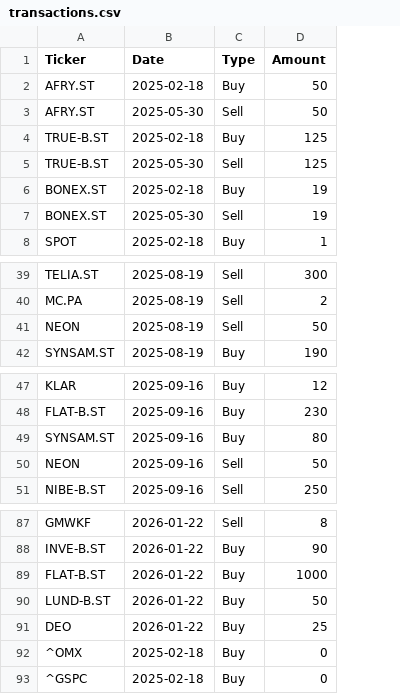
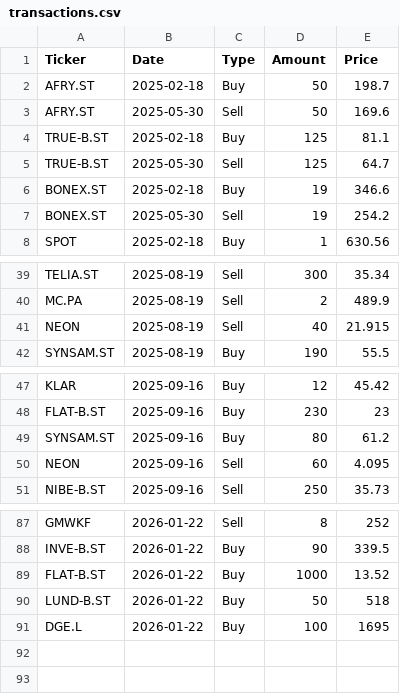
Before and after one commit to arofre/figab, a CSV file: transactions.csv, drawn as a sheet; only a part is shown, gaps mark what is left out; removed rows and columns are numbered as before the commit, all else as after; the diff names each change by its address in the sheet, - before the commit and + after, or states it on an @@ line.

```diff
--- a/transactions.csv
+++ b/transactions.csv
+column E (Price), rows 2-8: 198.7 | 169.6 | 81.1 | 64.7 | 346.6 | 254.2 | 630.56; rows 39-42: 35.34 | 489.9 | 21.915 | 55.5; rows 47-51: 45.42 | 23 | 61.2 | 4.095 | 35.73; rows 87-91: 252 | 339.5 | 13.52 | 518 | 1695
-D41 (Amount): 50
+D41 (Amount): 40
-D50 (Amount): 50
+D50 (Amount): 60
-A91 (Ticker): DEO
+A91 (Ticker): DGE.L
-D91 (Amount): 25
+D91 (Amount): 100
-row 92: ^OMX | 2025-02-18 | Buy | 0
-row 93: ^GSPC | 2025-02-18 | Buy | 0
```
Also changed, not shown: 16 other files.
